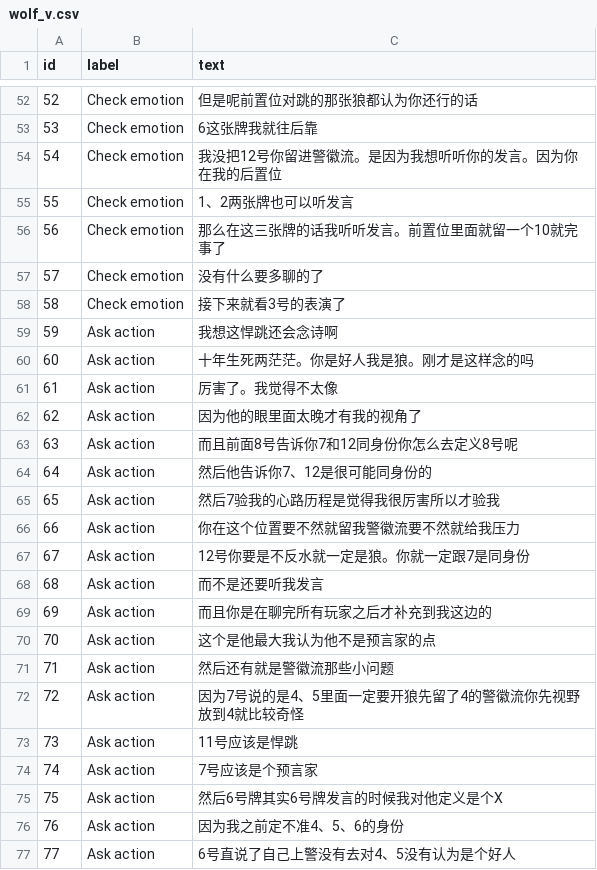
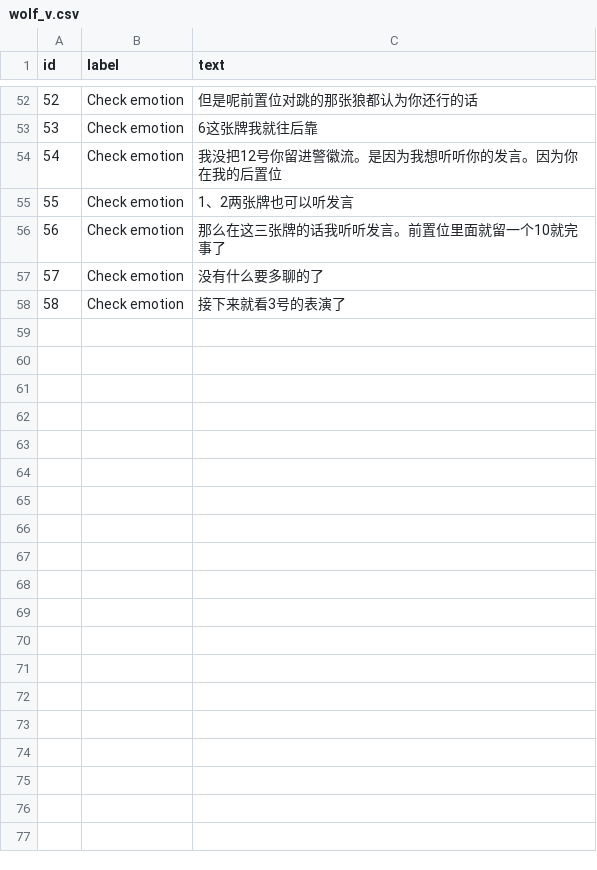
Before and after one commit to ZhangLe59151/goginBE, a CSV file: wolf_v.csv, drawn as a sheet; only a part is shown, gaps mark what is left out; the diff covers the shown part only; the diff names each change by its address in the sheet, - before the commit and + after, or states it on an @@ line.

Commit message:
Update wolf_v.csv

```diff
--- a/wolf_v.csv
+++ b/wolf_v.csv
-row 59: 59 | Ask action | 我想这悍跳还会念诗啊
-row 60: 60 | Ask action | 十年生死两茫茫。你是好人我是狼。刚才是这样念的吗
-row 61: 61 | Ask action | 厉害了。我觉得不太像
-row 62: 62 | Ask action | 因为他的眼里面太晚才有我的视角了
-row 63: 63 | Ask action | 而且前面8号告诉你7和12同身份你怎么去定义8号呢
-row 64: 64 | Ask action | 然后他告诉你7、12是很可能同身份的
-row 65: 65 | Ask action | 然后7验我的心路历程是觉得我很厉害所以才验我
-row 66: 66 | Ask action | 你在这个位置要不然就留我警徽流要不然就给我压力
-row 67: 67 | Ask action | 12号你要是不反水就一定是狼。你就一定跟7是同身份
-row 68: 68 | Ask action | 而不是还要听我发言
-row 69: 69 | Ask action | 而且你是在聊完所有玩家之后才补充到我这边的
-row 70: 70 | Ask action | 这个是他最大我认为他不是预言家的点
-row 71: 71 | Ask action | 然后还有就是警徽流那些小问题
-row 72: 72 | Ask action | 因为7号说的是4、5里面一定要开狼先留了4的警徽流你先视野放到4就比较奇怪
-row 73: 73 | Ask action | 11号应该是悍跳
-row 74: 74 | Ask action | 7号应该是个预言家
-row 75: 75 | Ask action | 然后6号牌其实6号牌发言的时候我对他定义是个X
-row 76: 76 | Ask action | 因为我之前定不准4、5、6的身份
-row 77: 77 | Ask action | 6号直说了自己上警没有去对4、5没有认为是个好人
```
Also changed, not shown: 11 removed rows elsewhere in this file.
